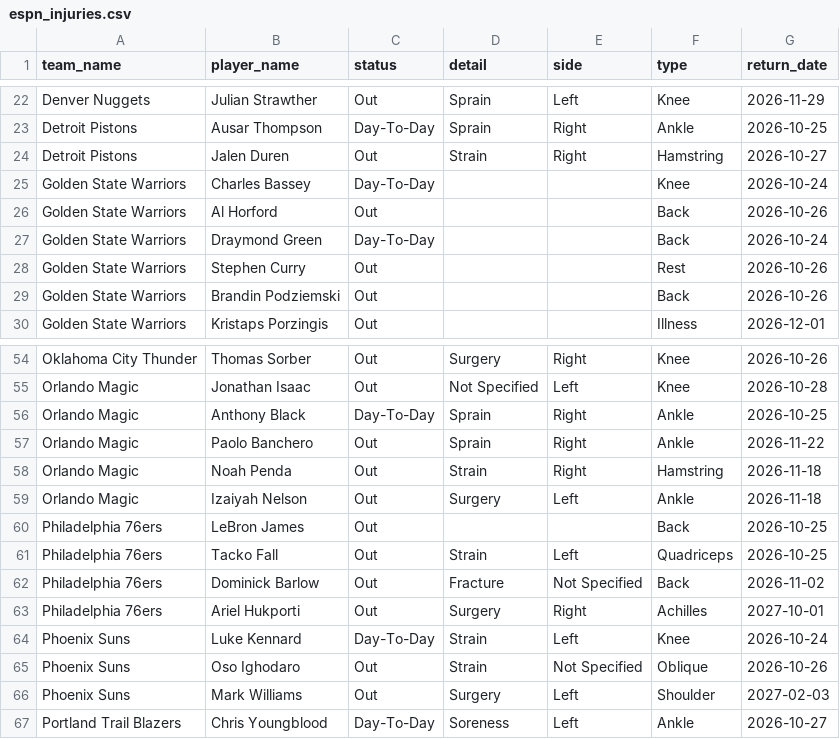
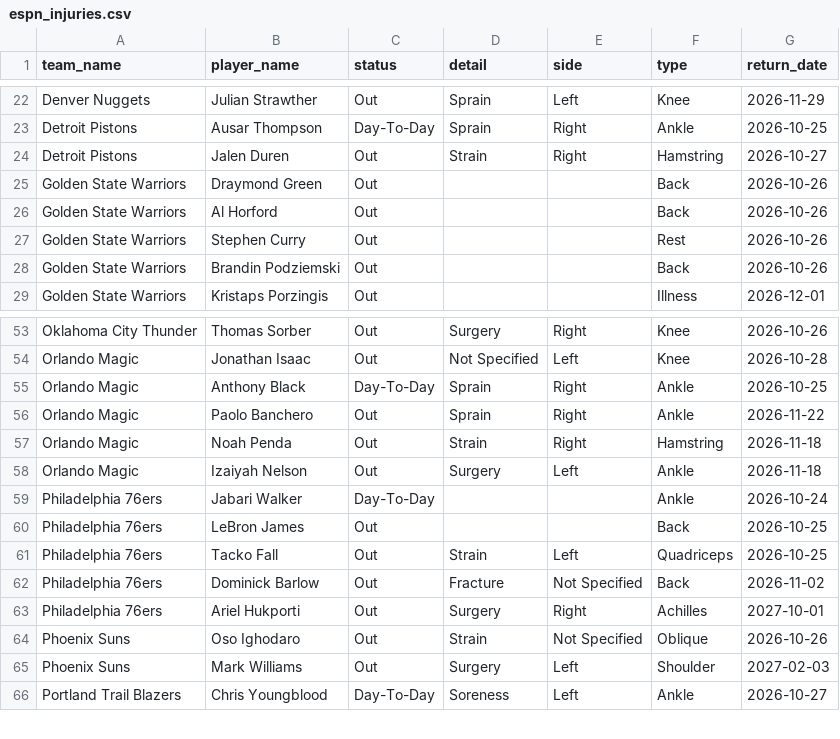
Before and after one commit to Thakky001/NBA, a CSV file: data/raw/espn_injuries.csv, drawn as a sheet; only a part is shown, gaps mark what is left out.

```diff
--- a/data/raw/espn_injuries.csv
+++ b/data/raw/espn_injuries.csv
@@ -24,5 +24,4 @@ Detroit Pistons,Ausar Thompson,Day-To-Day,Sprain,Right,Ankle,2026-10-25
 Detroit Pistons,Jalen Duren,Out,Strain,Right,Hamstring,2026-10-27
-Golden State Warriors,Charles Bassey,Day-To-Day,,,Knee,2026-10-24
+Golden State Warriors,Draymond Green,Out,,,Back,2026-10-26
 Golden State Warriors,Al Horford,Out,,,Back,2026-10-26
-Golden State Warriors,Draymond Green,Day-To-Day,,,Back,2026-10-24
 Golden State Warriors,Stephen Curry,Out,,,Rest,2026-10-26
@@ -59,2 +58,3 @@ Orlando Magic,Noah Penda,Out,Strain,Right,Hamstring,2026-11-18
 Orlando Magic,Izaiyah Nelson,Out,Surgery,Left,Ankle,2026-11-18
+Philadelphia 76ers,Jabari Walker,Day-To-Day,,,Ankle,2026-10-24
 Philadelphia 76ers,LeBron James,Out,,,Back,2026-10-25
@@ -63,3 +63,2 @@ Philadelphia 76ers,Dominick Barlow,Out,Fracture,Not Specified,Back,2026-11-02
 Philadelphia 76ers,Ariel Hukporti,Out,Surgery,Right,Achilles,2027-10-01
-Phoenix Suns,Luke Kennard,Day-To-Day,Strain,Left,Knee,2026-10-24
 Phoenix Suns,Oso Ighodaro,Out,Strain,Not Specified,Oblique,2026-10-26
```
Also changed, not shown: data/raw/predictions_ledger.csv, 2 other files.
